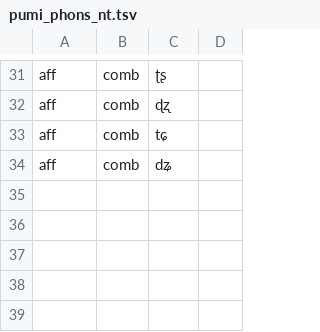
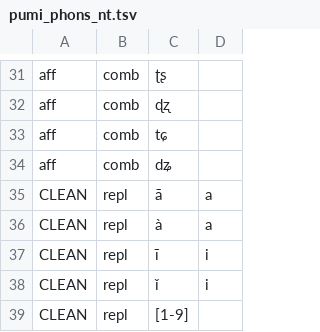
Before and after one commit to ConnorBechler/wav2vec2fasr-repo, a TSV file: src/wav2vec2fasr/resources/pumi_phons_nt.tsv, drawn as a sheet; only a part is shown, gaps mark what is left out.

```diff
--- a/src/wav2vec2fasr/resources/pumi_phons_nt.tsv
+++ b/src/wav2vec2fasr/resources/pumi_phons_nt.tsv
@@ -34 +34,6 @@ aff	comb	tɕ
 aff	comb	dʑ
+CLEAN	repl	ā	a
+CLEAN	repl	à	a
+CLEAN	repl	ī	i
+CLEAN	repl	ǐ	i
+CLEAN	repl	[1-9]	
```
Also changed, not shown: src/wav2vec2fasr/resources/backup_toks.tsv, src/wav2vec2fasr/resources/default_tokenization.tsv, 16 other files.
